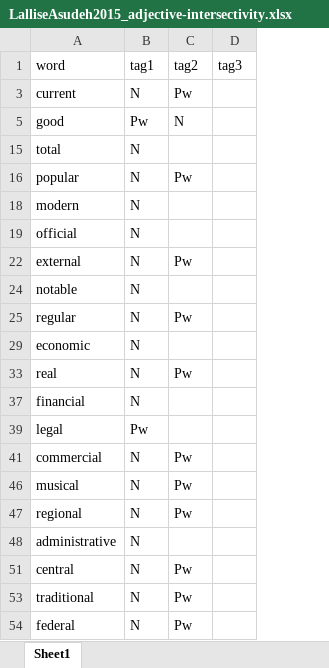
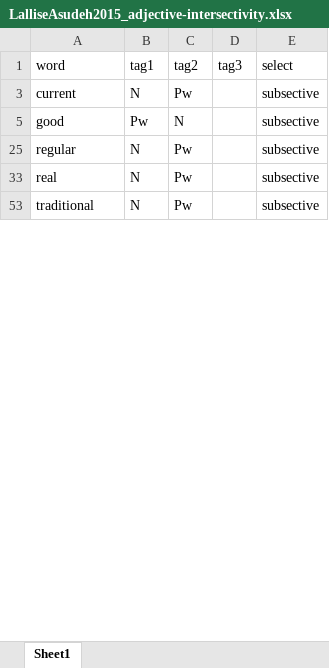
Before and after one commit to rmc-law/FakeDiamond, an Excel workbook: stimuli/resources/LalliseAsudeh2015_adjective-intersectivity.xlsx, sheet Sheet1, drawn as a sheet; only a part is shown; values as stored, in another font and other column widths than the file's, no cell formats; removed rows and columns are numbered as before the commit, all else as after; the diff covers the shown part only; the diff names each change by its address in the sheet, - before the commit and + after, or states it on an @@ line.

Commit message:
add nayak2014 and lalisseAsudeh2015

```diff
--- a/stimuli/resources/LalliseAsudeh2015_adjective-intersectivity.xlsx (sheet Sheet1)
+++ b/stimuli/resources/LalliseAsudeh2015_adjective-intersectivity.xlsx (sheet Sheet1)
+column E, rows 1-53: select | subsective | subsective | subsective | subsective | subsective
@@ row 15 hidden: total | N @@
@@ row 16 hidden: popular | N | Pw @@
@@ row 18 hidden: modern | N @@
@@ row 19 hidden: official | N @@
@@ row 22 hidden: external | N | Pw @@
@@ row 24 hidden: notable | N @@
@@ row 29 hidden: economic | N @@
@@ row 37 hidden: financial | N @@
@@ row 39 hidden: legal | Pw @@
@@ row 41 hidden: commercial | N | Pw @@
@@ row 46 hidden: musical | N | Pw @@
@@ row 47 hidden: regional | N | Pw @@
@@ row 48 hidden: administrative | N @@
@@ row 51 hidden: central | N | Pw @@
@@ row 54 hidden: federal | N | Pw @@
```
Also changed, not shown: 117 hidden or unhidden rows elsewhere in this sheet, cell formats, 1 other file.
